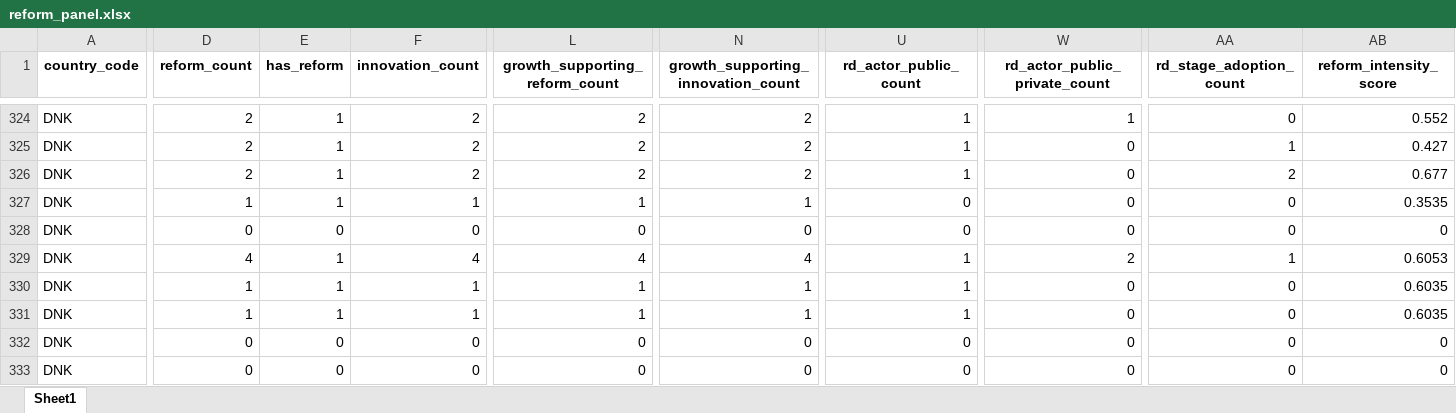
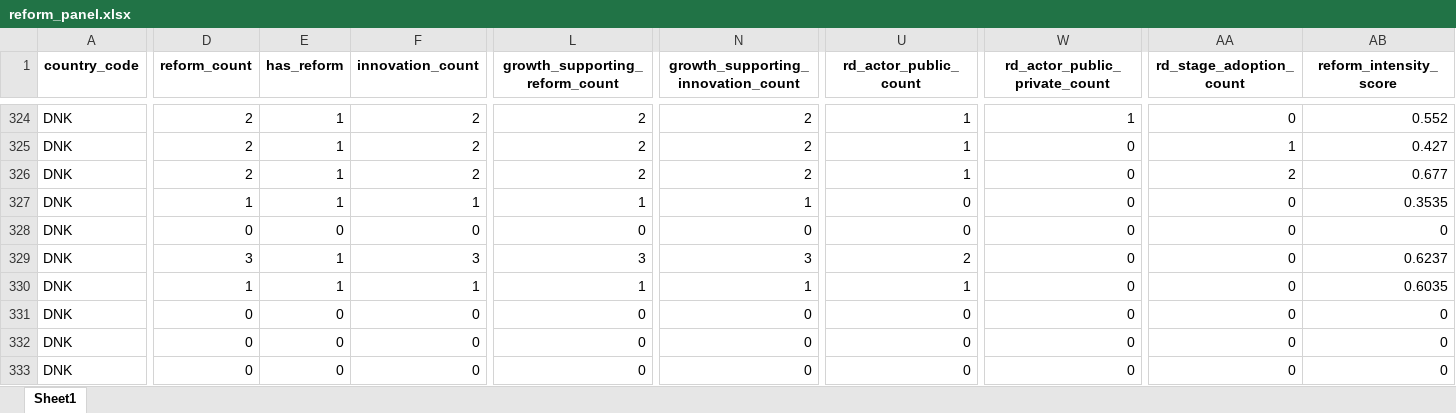
Before and after one commit to Dayacha/Innovation-Policy, an Excel workbook: Data/output/reforms/output/reform_panel.xlsx, sheet Sheet1, drawn as a sheet; only a part is shown, gaps mark what is left out; values as stored, in another font and other column widths than the file's, no borders; the diff covers the shown part only; the diff names each change by its address in the sheet, - before the commit and + after, or states it on an @@ line.

```diff
--- a/Data/output/reforms/output/reform_panel.xlsx (sheet Sheet1)
+++ b/Data/output/reforms/output/reform_panel.xlsx (sheet Sheet1)
-D329 (reform_count): 4
+D329 (reform_count): 3
-F329 (innovation_count): 4
+F329 (innovation_count): 3
-L329 (growth_supporting_reform_count): 4
+L329 (growth_supporting_reform_count): 3
-N329: 4
+N329: 3
-U329 (rd_actor_public_count): 1
+U329 (rd_actor_public_count): 2
-W329 (rd_actor_public_private_count): 2
+W329 (rd_actor_public_private_count): 0
-AA329 (rd_stage_adoption_count): 1
+AA329 (rd_stage_adoption_count): 0
-AB329 (reform_intensity_score): 0.6053
+AB329 (reform_intensity_score): 0.6237
-D331 (reform_count): 1
+D331 (reform_count): 0
-E331 (has_reform): 1
+E331 (has_reform): 0
-F331 (innovation_count): 1
+F331 (innovation_count): 0
-L331 (growth_supporting_reform_count): 1
+L331 (growth_supporting_reform_count): 0
-N331: 1
+N331: 0
-U331 (rd_actor_public_count): 1
+U331 (rd_actor_public_count): 0
-AB331 (reform_intensity_score): 0.6035
+AB331 (reform_intensity_score): 0
```
Also changed, not shown: 8 edited cells elsewhere in this sheet, 9 other files.
